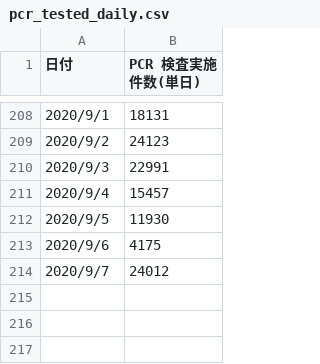
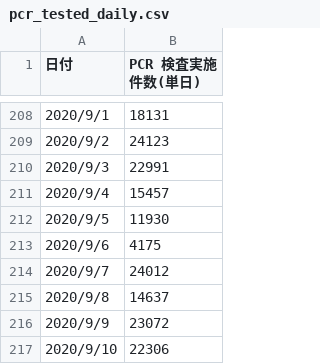
Before and after one commit to Daiki-Kaihatsu/SONAERU_APP, a CSV file: config/csv/pcr_tested_daily.csv, drawn as a sheet; only a part is shown, gaps mark what is left out.

```diff
--- a/config/csv/pcr_tested_daily.csv
+++ b/config/csv/pcr_tested_daily.csv
@@ -214 +214,4 @@
 2020/9/7,24012
+2020/9/8,14637
+2020/9/9,23072
+2020/9/10,22306
```
Also changed, not shown: config/csv/pcr_positive_daily.csv, config/csv/recovery_total.csv, 13 other files.
